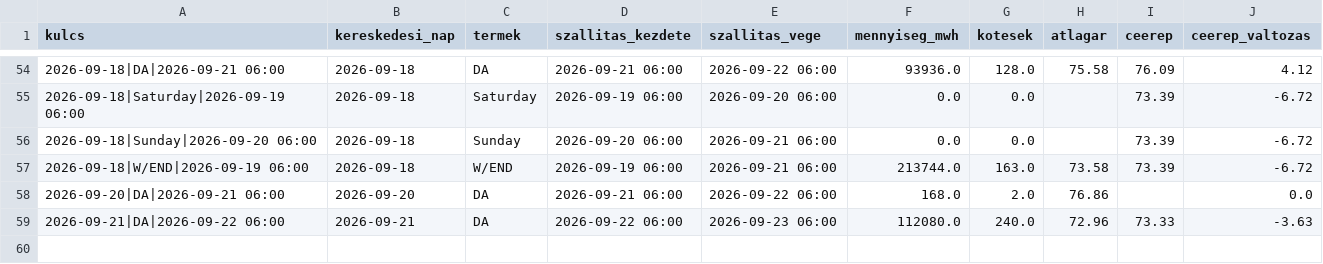
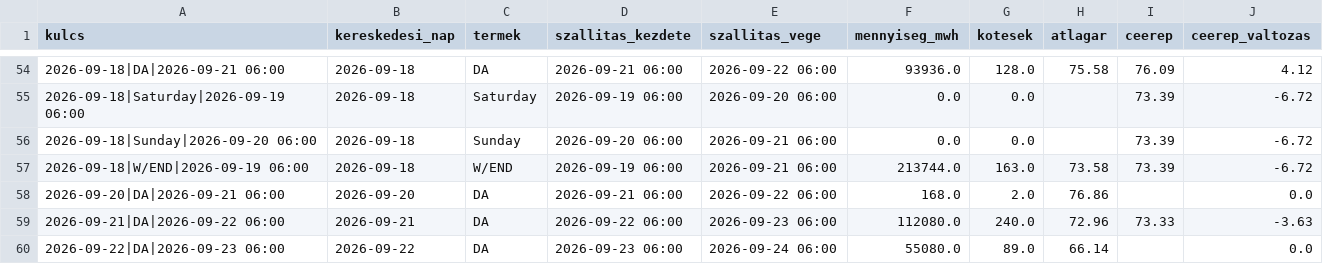
Before and after one commit to lostenergy/energiaar-figyelo, a CSV file: data/gaz_masnapi.csv, drawn as a sheet; only a part is shown, gaps mark what is left out.

Commit message:
Adatfrissítés 2026-09-22 11:25

```diff
--- a/data/gaz_masnapi.csv
+++ b/data/gaz_masnapi.csv
@@ -59 +59,2 @@ kulcs,kereskedesi_nap,termek,szallitas_kezdete,szallitas_vege,mennyiseg_mwh,kote
 2026-09-21|DA|2026-09-22 06:00,2026-09-21,DA,2026-09-22 06:00,2026-09-23 06:00,112080.0,240.0,72.96,73.33,-3.63
+2026-09-22|DA|2026-09-23 06:00,2026-09-22,DA,2026-09-23 06:00,2026-09-24 06:00,55080.0,89.0,66.14,,0.0
```
